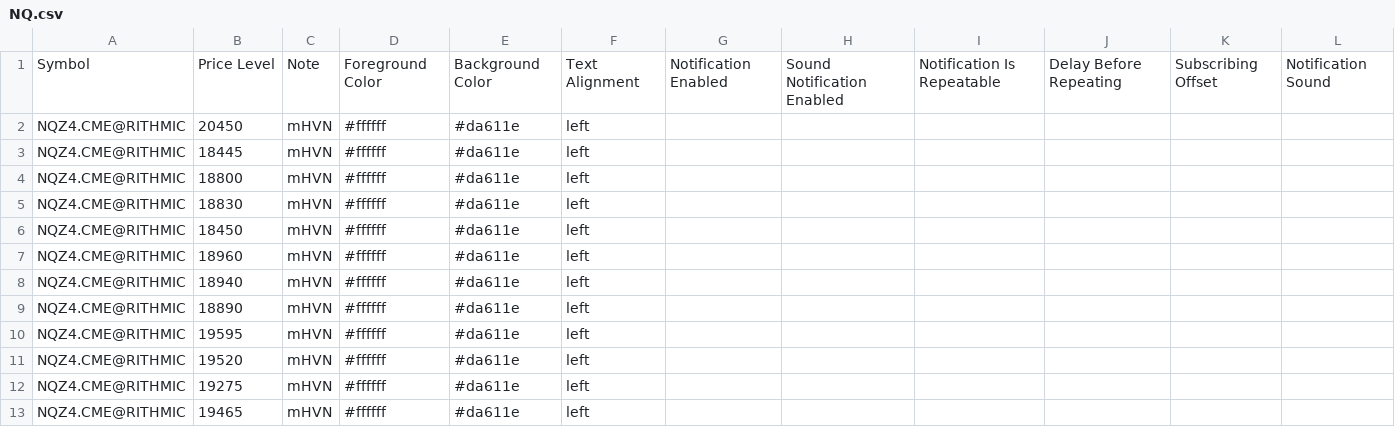
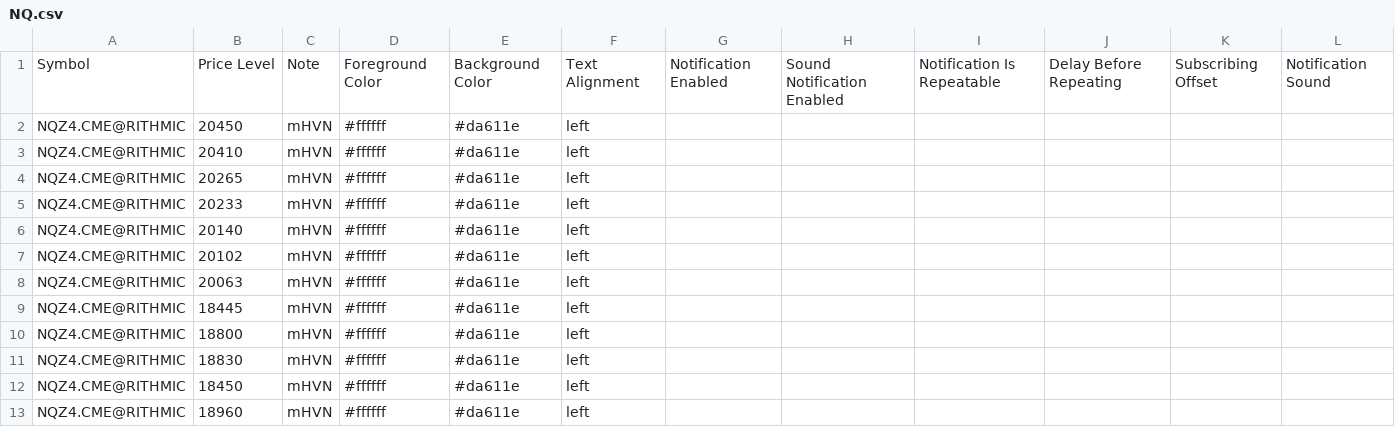
Before and after one commit to snowiesuet/Cloud-notes, a CSV file: NQ.csv, drawn as a sheet; only a part is shown; the shorter side is filled out with more unchanged rows; the diff names each change by its address in the sheet, - before the commit and + after, or states it on an @@ line.

Commit message:
Update NQ.csv

```diff
--- a/NQ.csv
+++ b/NQ.csv
+row 3: NQZ4.CME@RITHMIC | 20410 | mHVN | #ffffff | #da611e | left
+row 4: NQZ4.CME@RITHMIC | 20265 | mHVN | #ffffff | #da611e | left
+row 5: NQZ4.CME@RITHMIC | 20233 | mHVN | #ffffff | #da611e | left
+row 6: NQZ4.CME@RITHMIC | 20140 | mHVN | #ffffff | #da611e | left
+row 7: NQZ4.CME@RITHMIC | 20102 | mHVN | #ffffff | #da611e | left
+row 8: NQZ4.CME@RITHMIC | 20063 | mHVN | #ffffff | #da611e | left
```
